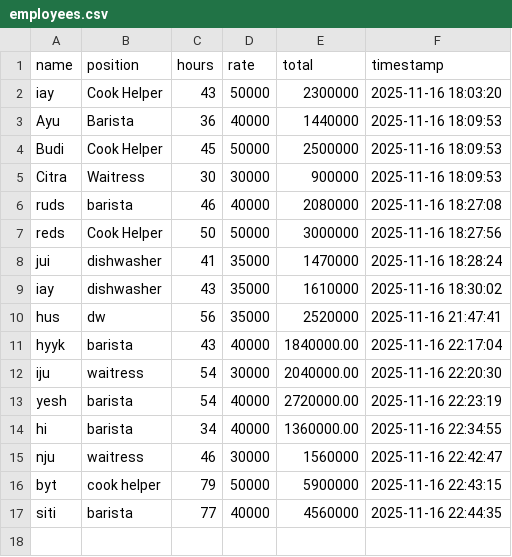
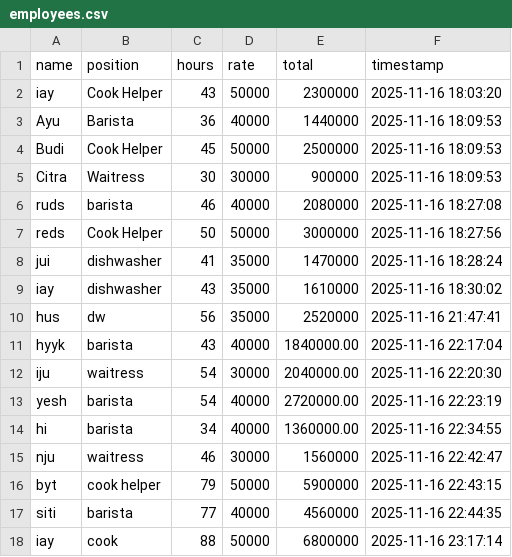
Before and after one commit to septianadip17/project-app-cli-scripting-os-iay, a CSV file: employees.csv, drawn as a sheet; the diff names each change by its address in the sheet, - before the commit and + after, or states it on an @@ line.

```diff
--- a/employees.csv
+++ b/employees.csv
+row 18: iay | cook | 88 | 50000 | 6800000 | 2025-11-16 23:17:14
```
Also changed, not shown: 1 other file.
